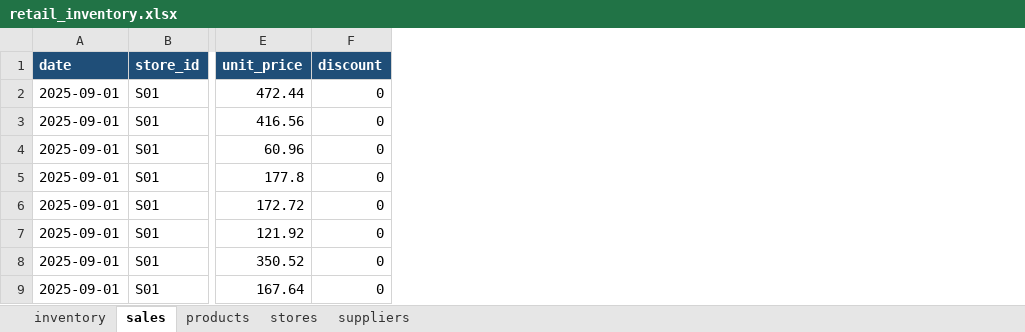
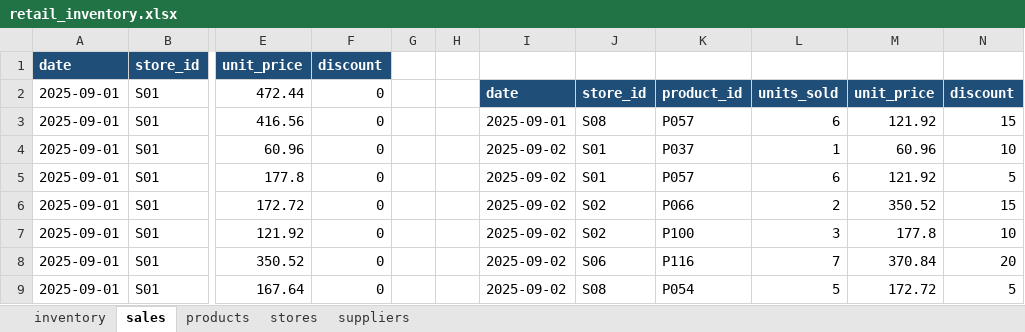
Before and after one commit to fahim-yadgir/Retail-Inventory-analysis, an Excel workbook: retail_inventory.xlsx, sheet sales, drawn as a sheet; only a part is shown, gaps mark what is left out; values as stored, in another font and other column widths than the file's, no borders; table styles not drawn; the diff names each change by its address in the sheet, - before the commit and + after, or states it on an @@ line.

Commit message:
Perform some excel filter function on sales table where find all customer order have discount > 0

```diff
--- a/retail_inventory.xlsx (sheet sales)
+++ b/retail_inventory.xlsx (sheet sales)
+column G, empty
+column H, empty
+column I, rows 2-9: date | 2025-09-01 | 2025-09-02 | 2025-09-02 | 2025-09-02 | 2025-09-02 | 2025-09-02 | 2025-09-02
+column J, rows 2-9: store_id | S08 | S01 | S01 | S02 | S02 | S06 | S08
+column K, rows 2-9: product_id | P057 | P037 | P057 | P066 | P100 | P116 | P054
+column L, rows 2-9: units_sold | 6 | 1 | 6 | 2 | 3 | 7 | 5
+column M, rows 2-9: unit_price | 121.92 | 60.96 | 121.92 | 350.52 | 177.8 | 370.84 | 172.72
+column N, rows 2-9: discount | 15 | 10 | 5 | 15 | 10 | 20 | 5
```
Also changed, not shown: 1 other file.
